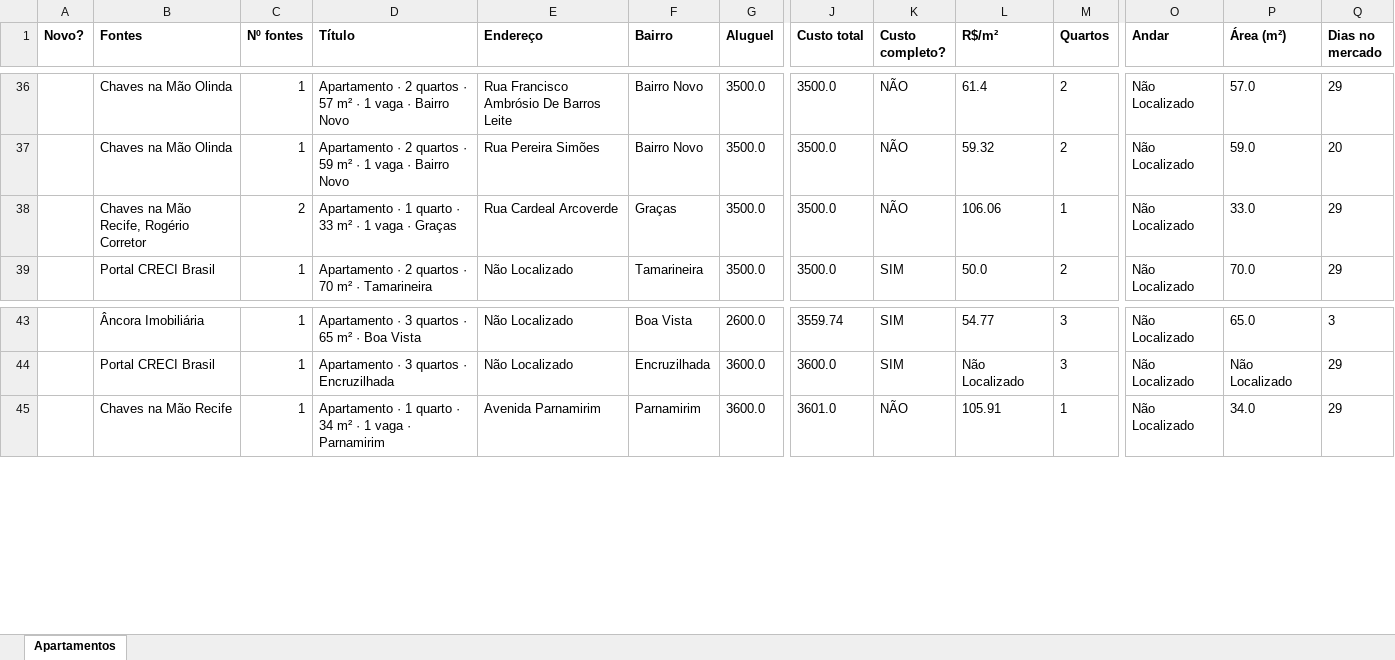
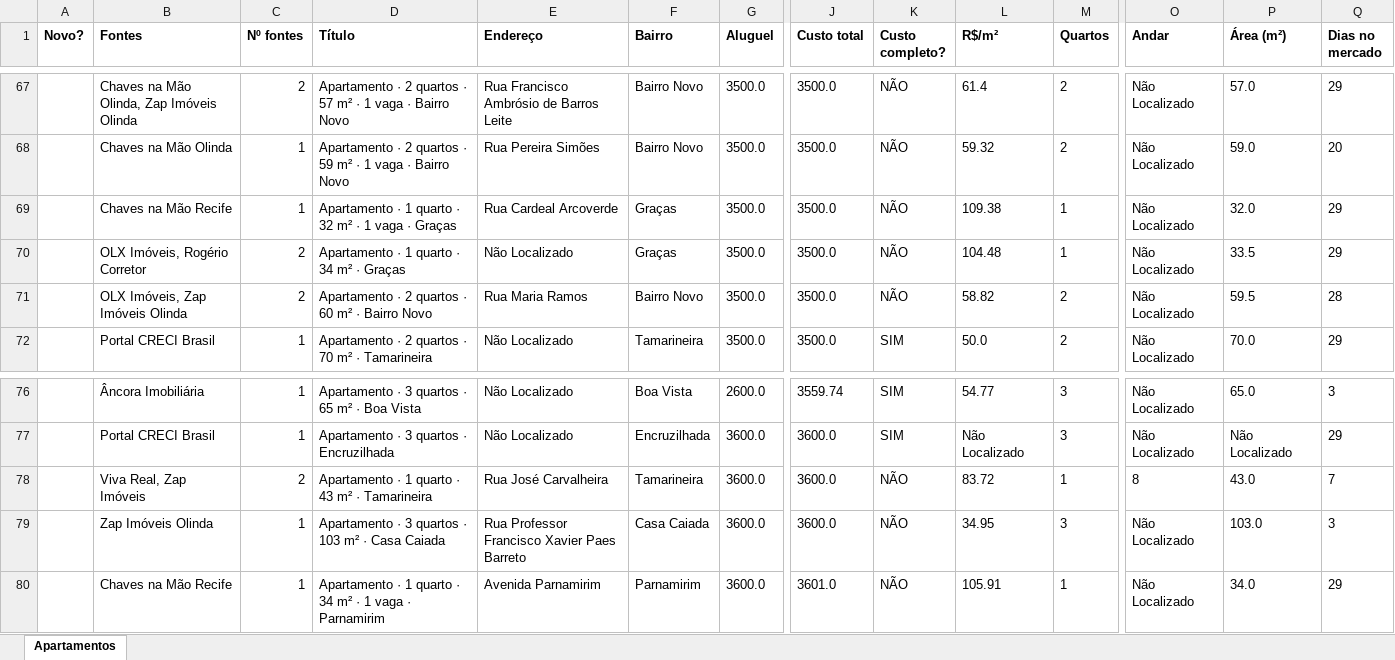
Before and after one commit to jlfig13/busca-imovel, an Excel workbook: saida/apartamentos.xlsx, sheet Apartamentos, drawn as a sheet; only a part is shown, gaps mark what is left out; values as stored, in another font and other column widths than the file's, no borders; addresses are those after the commit; rows hold the shown columns only; the diff covers the shown part only; the diff names each change by its address in the sheet, - before the commit and + after, or states it on an @@ line.

```diff
--- a/saida/apartamentos.xlsx (sheet Apartamentos)
+++ b/saida/apartamentos.xlsx (sheet Apartamentos)
-B67 (Fontes): Chaves na Mão Olinda
+B67 (Fontes): Chaves na Mão Olinda, Zap Imóveis Olinda
-C67 (Nº fontes): 1
+C67 (Nº fontes): 2
-E67 (Endereço): Rua Francisco Ambrósio De Barros Leite
+E67 (Endereço): Rua Francisco Ambrósio de Barros Leite
-B69 (Fontes): Chaves na Mão Recife, Rogério Corretor
+B69 (Fontes): Chaves na Mão Recife
-C69 (Nº fontes): 2
+C69 (Nº fontes): 1
-D69 (Título): …quarto · 33 m² ·…
+D69 (Título): …quarto · 32 m² ·…
-L69 (R$/m²): 106.06
+L69 (R$/m²): 109.38
-P69 (Área (m²)): 33.0
+P69 (Área (m²)): 32.0
+row 70:  | OLX Imóveis, Rogério Corretor | 2 | Apartamento · 1 quarto · 34 m² · Graças | Não Localizado | Graças | 3500.0 | 3500.0 | NÃO | 104.48 | 1 | Não Localizado | 33.5 | 29
+row 71:  | OLX Imóveis, Zap Imóveis Olinda | 2 | Apartamento · 2 quartos · 60 m² · Bairro Novo | Rua Maria Ramos | Bairro Novo | 3500.0 | 3500.0 | NÃO | 58.82 | 2 | Não Localizado | 59.5 | 28
+row 78:  | Viva Real, Zap Imóveis | 2 | Apartamento · 1 quarto · 43 m² · Tamarineira | Rua José Carvalheira | Tamarineira | 3600.0 | 3600.0 | NÃO | 83.72 | 1 | 8 | 43.0 | 7
+row 79:  | Zap Imóveis Olinda | 1 | Apartamento · 3 quartos · 103 m² · Casa Caiada | Rua Professor Francisco Xavier Paes Barreto | Casa Caiada | 3600.0 | 3600.0 | NÃO | 34.95 | 3 | Não Localizado | 103.0 | 3
```
Also changed, not shown: 43 added rows, 1 removed row and 34 edited cells elsewhere in this sheet, 2 other files.
